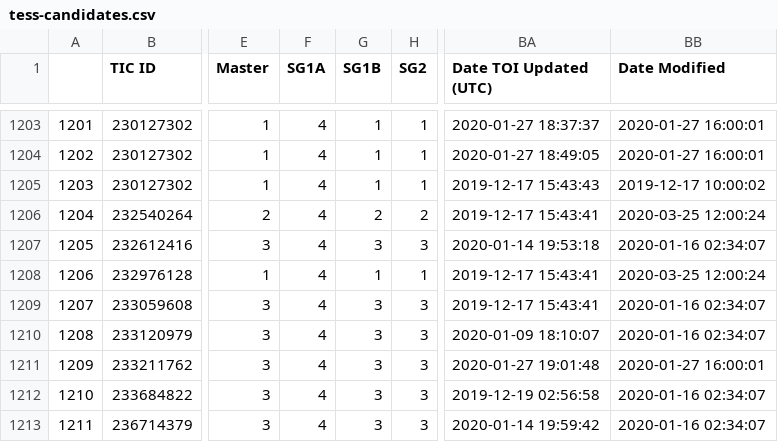
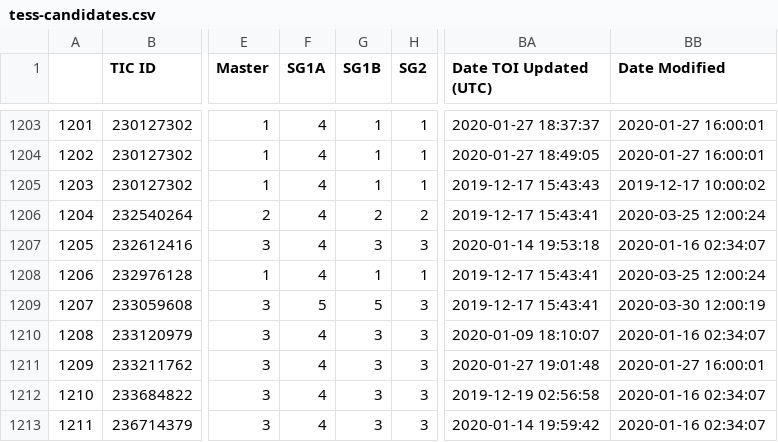
Before and after one commit to elisaquintana/exoplots, a CSV file: data/tess-candidates.csv, drawn as a sheet; only a part is shown, gaps mark what is left out; the diff names each change by its address in the sheet, - before the commit and + after, or states it on an @@ line.

```diff
--- a/data/tess-candidates.csv
+++ b/data/tess-candidates.csv
-F1209 (SG1A): 4
+F1209 (SG1A): 5
-G1209 (SG1B): 3
+G1209 (SG1B): 5
-BB1209 (Date Modified): 2020-01-16 02:34:07
+BB1209 (Date Modified): 2020-03-30 12:00:19
```
Also changed, not shown: 7 other files.
